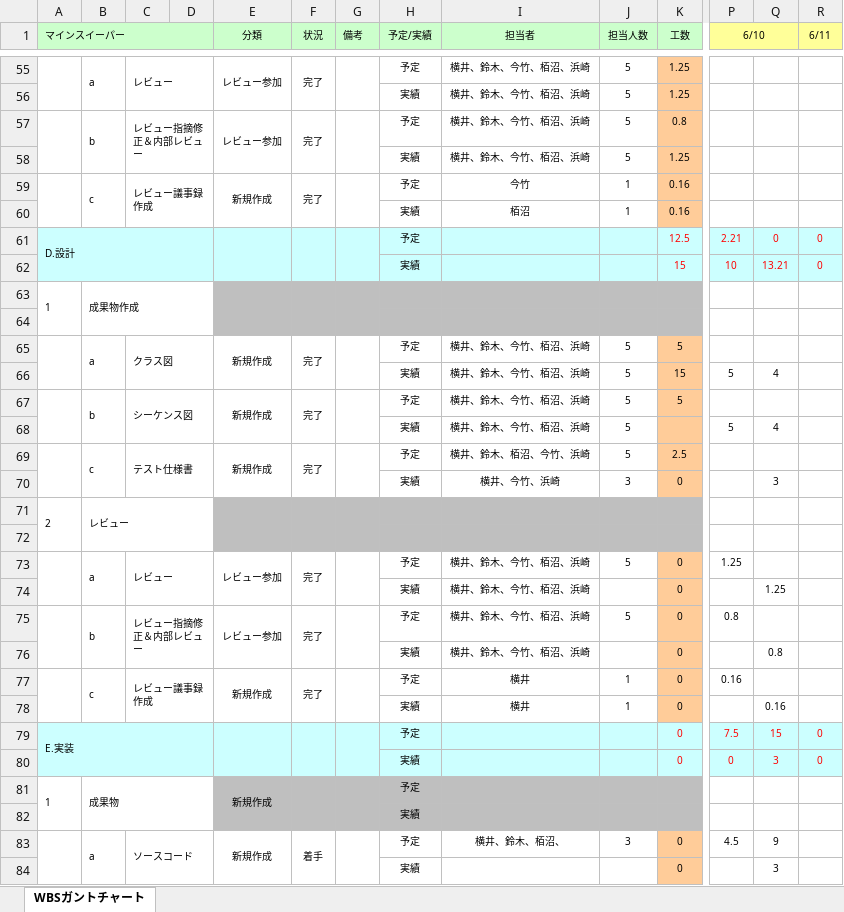
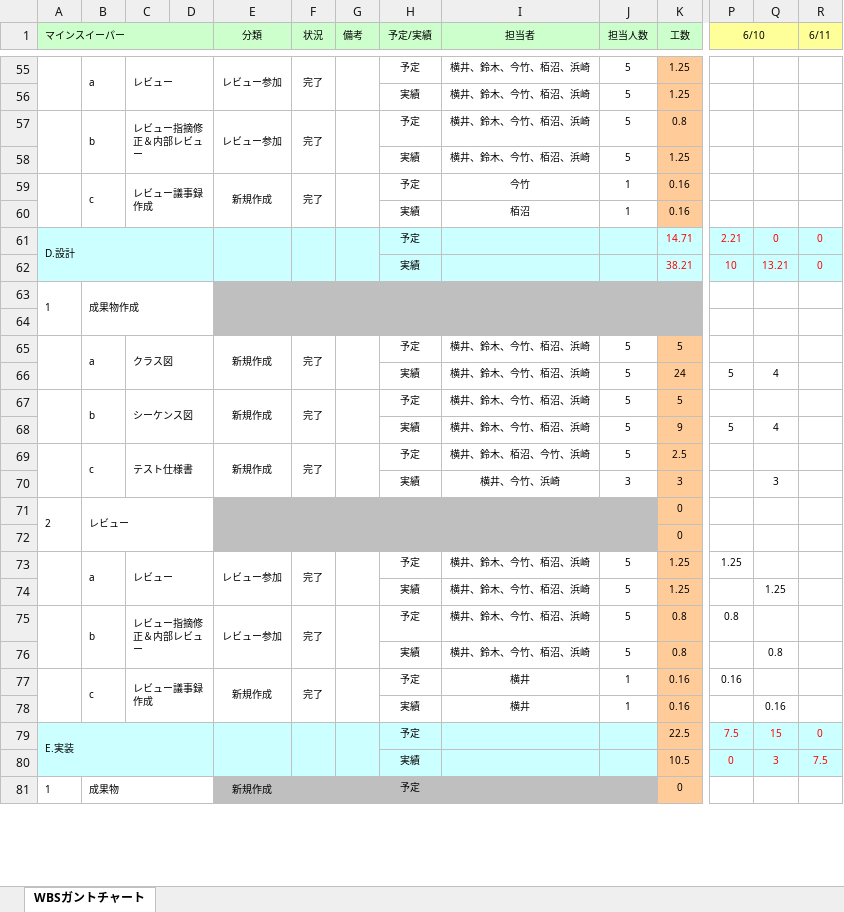
Before and after one commit to Yuma-Hamasaki/zero1_newProject, an Excel workbook: 00_mamagement/WBSガントチャート .xlsx, sheet WBSガントチャート, drawn as a sheet; only a part is shown, gaps mark what is left out; values as stored, in another font and other column widths than the file's, no borders; charts and pictures and conditional formats not drawn; removed rows and columns are numbered as before the commit, all else as after; rows hold the shown columns only; the diff covers the shown part only; the diff names each change by its address in the sheet, - before the commit and + after, or states it on an @@ line.

Commit message:
実績更新

```diff
--- a/00_mamagement/WBSガントチャート .xlsx (sheet WBSガントチャート)
+++ b/00_mamagement/WBSガントチャート .xlsx (sheet WBSガントチャート)
-K61 (工数): 12.5
+K61 (工数): 14.71
-K62 (工数): 15
+K62 (工数): 38.21
-K66 (工数): 15
+K66 (工数): 24
-K68 (工数): (empty)
+K68 (工数): 9
-K70 (工数): 0
+K70 (工数): 3
-K71:K72 (工数): (empty)
+K71:K72 (工数): 0
-K71:K72 fill: #BFBFBF
+K71:K72 fill: #FFCC99
-K73:K74 (工数): 0
+K73:K74 (工数): 1.25
-J74 (担当人数): (empty)
+J74 (担当人数): 5
-K75:K76 (工数): 0
+K75:K76 (工数): 0.8
-J76 (担当人数): (empty)
+J76 (担当人数): 5
-K77:K78 (工数): 0
+K77:K78 (工数): 0.16
-K79 (工数): 0
+K79 (工数): 22.5
@@ K79:K80 fill: #CCFFFF → #FFCC99, text colour: #FF0000 → black @@
-K80 (工数): 0
+K80 (工数): 10.5
-R80 (6/11): 0
+R80 (6/11): 7.5
-A81:A82 merged
+A81:A82 merged
-B81:D82 merged
+B81:D82 merged
-E81:E82 merged
+E81:E82 merged
-F81:F82 merged
+F81:F82 merged
-G81:G82 merged
+G81:G82 merged
-K81 (工数): (empty)
+K81 (工数): 0
-K81 fill: #BFBFBF
+K81 fill: #FFCC99
-row 82:  |  |  |  |  |  |  | 実績
-row 83:  | a | ソースコード |  | 新規作成 | 着手 |  | 予定 | 横井、鈴木、栢沼、 | 3 | 0 | 4.5 | 9
-row 84:  |  |  |  |  |  |  | 実績 |  |  | 0 |  | 3
```
Also changed, not shown: 20 added rows, 16 removed rows, 16 edited cells, cell formats and merged cells elsewhere in this sheet, formulas that keep their value.
